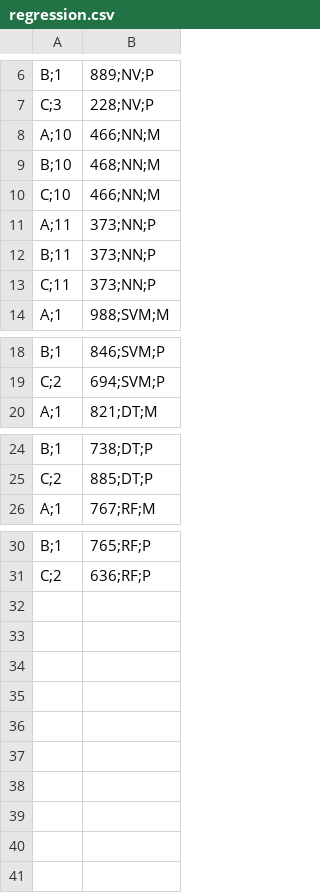
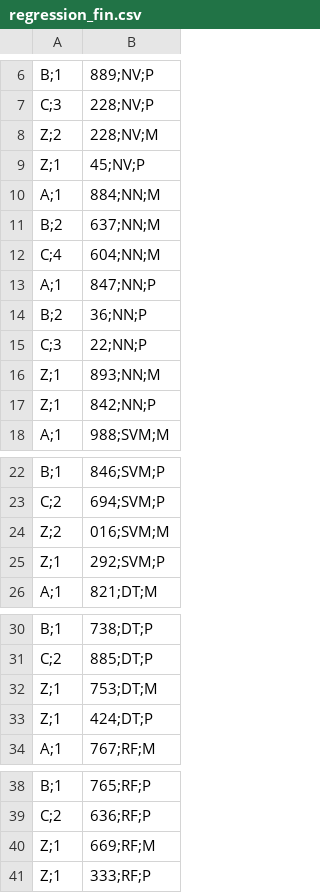
Before and after one commit to lizzzi111/SPL, a CSV file: SPL_Q6_results_analysis/regression_fin.csv (was results_analysis/regression.csv), drawn as a sheet; only a part is shown, gaps mark what is left out; removed rows and columns are numbered as before the commit, all else as after; the diff names each change by its address in the sheet, - before the commit and + after, or states it on an @@ line.

```diff
--- a/results_analysis/regression.csv
+++ b/SPL_Q6_results_analysis/regression_fin.csv
-row 8: A;10 | 466;NN;M
-row 9: B;10 | 468;NN;M
-row 10: C;10 | 466;NN;M
-row 11: A;11 | 373;NN;P
-row 12: B;11 | 373;NN;P
-row 13: C;11 | 373;NN;P
+row 8: Z;2 | 228;NV;M
+row 9: Z;1 | 45;NV;P
+row 10: A;1 | 884;NN;M
+row 11: B;2 | 637;NN;M
+row 12: C;4 | 604;NN;M
+row 13: A;1 | 847;NN;P
+row 14: B;2 | 36;NN;P
+row 15: C;3 | 22;NN;P
+row 16: Z;1 | 893;NN;M
+row 17: Z;1 | 842;NN;P
+row 24: Z;2 | 016;SVM;M
+row 25: Z;1 | 292;SVM;P
+row 32: Z;1 | 753;DT;M
+row 33: Z;1 | 424;DT;P
+row 40: Z;1 | 669;RF;M
+row 41: Z;1 | 333;RF;P
```
Also changed, not shown: SPL_Q6_results_analysis/multiclass_fin.csv, 13 other files.
